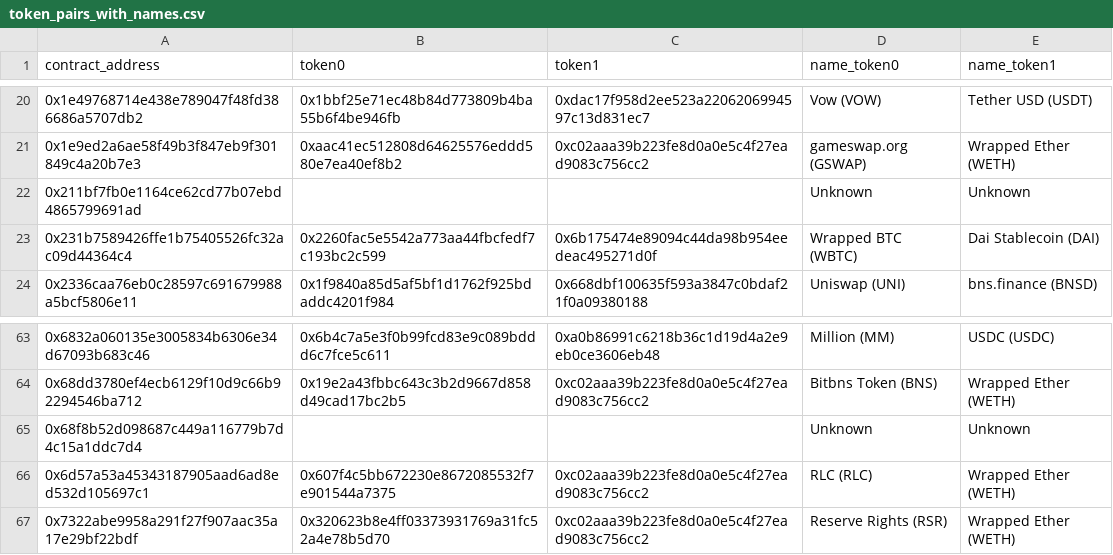
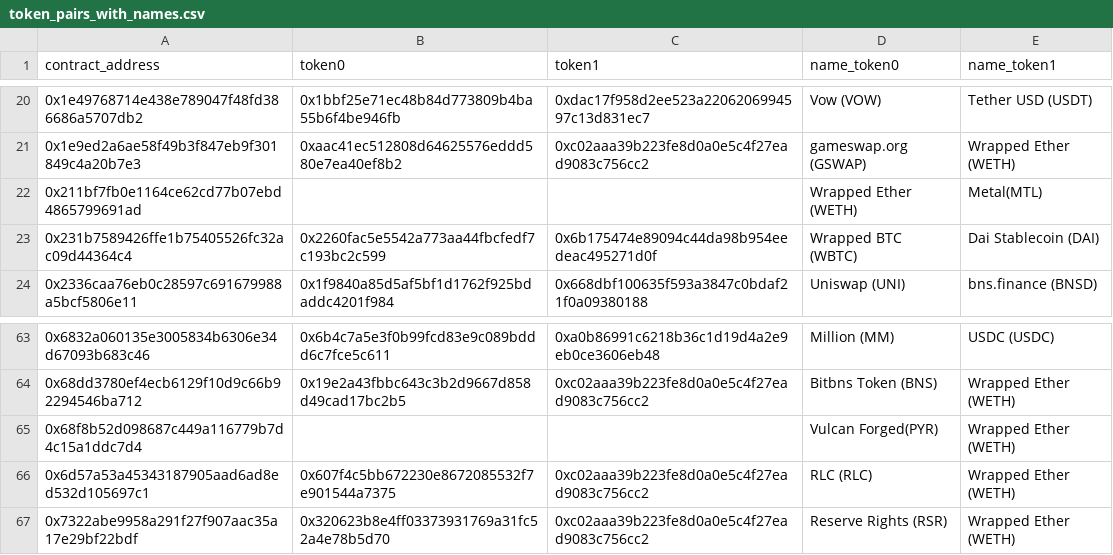
Before and after one commit to averydd/BA-v4, a CSV file: token_pairs_with_names.csv, drawn as a sheet; only a part is shown, gaps mark what is left out.

Commit message:
Update token_pairs_with_names.csv

```diff
--- a/token_pairs_with_names.csv
+++ b/token_pairs_with_names.csv
@@ -21,3 +21,3 @@ contract_address,token0,token1,name_token0,name_token1
 0x1e9ed2a6ae58f49b3f847eb9f301849c4a20b7e3,0xaac41ec512808d64625576eddd580e7ea40ef8b2,0xc02aaa39b223fe8d0a0e5c4f27ead9083c756cc2,gameswap.org (GSWAP),Wrapped Ether (WETH)
-0x211bf7fb0e1164ce62cd77b07ebd4865799691ad,,,Unknown,Unknown
+0x211bf7fb0e1164ce62cd77b07ebd4865799691ad,,,Wrapped Ether (WETH),Metal(MTL)
 0x231b7589426ffe1b75405526fc32ac09d44364c4,0x2260fac5e5542a773aa44fbcfedf7c193bc2c599,0x6b175474e89094c44da98b954eedeac495271d0f,Wrapped BTC (WBTC),Dai Stablecoin (DAI)
@@ -64,3 +64,3 @@ contract_address,token0,token1,name_token0,name_token1
 0x68dd3780ef4ecb6129f10d9c66b92294546ba712,0x19e2a43fbbc643c3b2d9667d858d49cad17bc2b5,0xc02aaa39b223fe8d0a0e5c4f27ead9083c756cc2,Bitbns Token (BNS),Wrapped Ether (WETH)
-0x68f8b52d098687c449a116779b7d4c15a1ddc7d4,,,Unknown,Unknown
+0x68f8b52d098687c449a116779b7d4c15a1ddc7d4,,,Vulcan Forged(PYR),Wrapped Ether (WETH)
 0x6d57a53a45343187905aad6ad8ed532d105697c1,0x607f4c5bb672230e8672085532f7e901544a7375,0xc02aaa39b223fe8d0a0e5c4f27ead9083c756cc2,RLC (RLC),Wrapped Ether (WETH)
```
